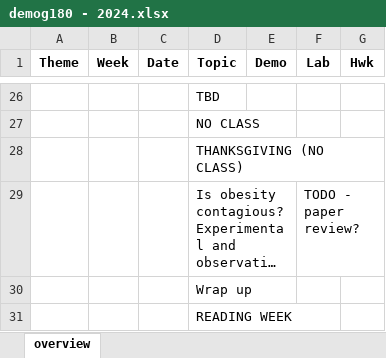
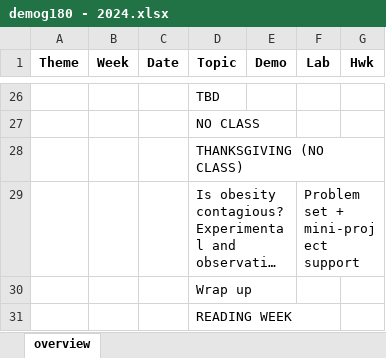
Before and after one commit to dfeehan/demog180-fa2024, an Excel workbook: syllabus/demog180 - 2024.xlsx, sheet overview, drawn as a sheet; only a part is shown, gaps mark what is left out; long unchanged cells end in …; values as stored, in another font and other column widths than the file's, no borders; the diff covers the shown part only; the diff names each change by its address in the sheet, - before the commit and + after, or states it on an @@ line.

```diff
--- a/syllabus/demog180 - 2024.xlsx (sheet overview)
+++ b/syllabus/demog180 - 2024.xlsx (sheet overview)
-F29 (Lab): TODO - paper review?
+F29 (Lab): Problem set + mini-project support
```
Also changed, not shown: 5 added rows, 5 removed rows, 1 moved row and 16 edited cells elsewhere in this sheet, 4 other files.
